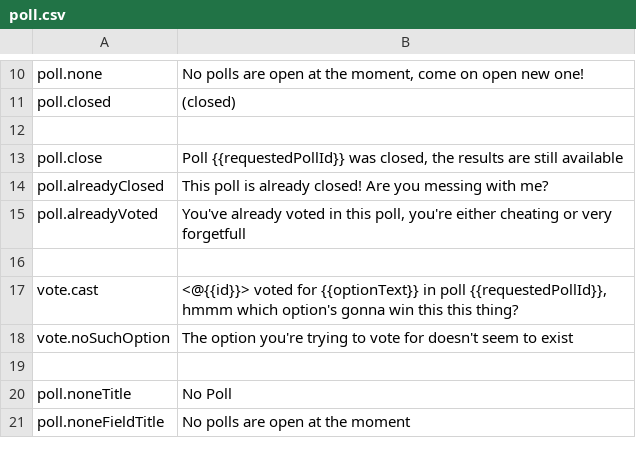
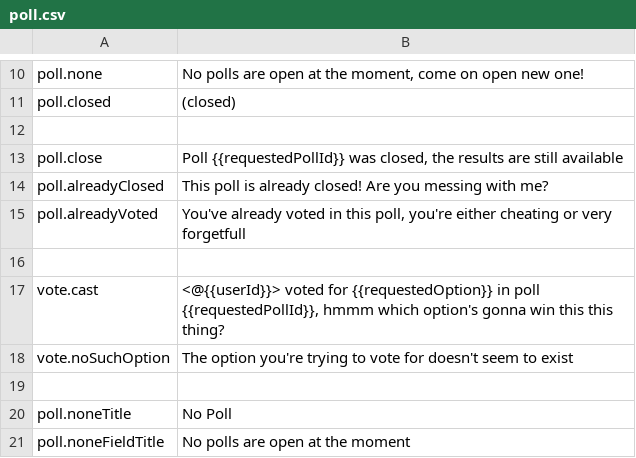
Before and after one commit to uz0/u.dcvs.ru, a CSV file: i18n/en/poll.csv, drawn as a sheet; only a part is shown, gaps mark what is left out.

Commit message:
close poll

```diff
--- a/i18n/en/poll.csv
+++ b/i18n/en/poll.csv
@@ -16,3 +16,3 @@ poll.alreadyVoted, "You've already voted in this poll, you're either cheating or
 
-vote.cast, "<@{{id}}> voted for {{optionText}} in poll {{requestedPollId}}, hmmm which option's gonna win this this thing?"
+vote.cast, "<@{{userId}}> voted for {{requestedOption}} in poll {{requestedPollId}}, hmmm which option's gonna win this this thing?"
 vote.noSuchOption, "The option you're trying to vote for doesn't seem to exist"
```
Also changed, not shown: 1 other file.
